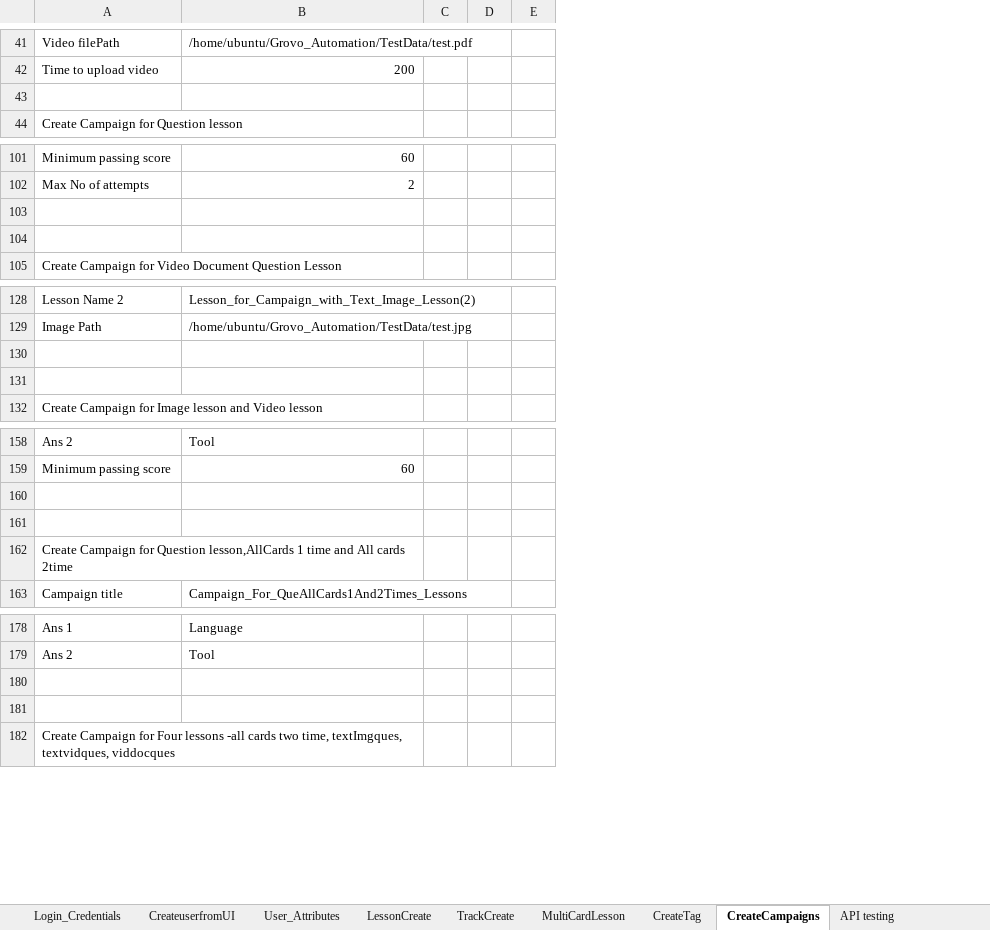
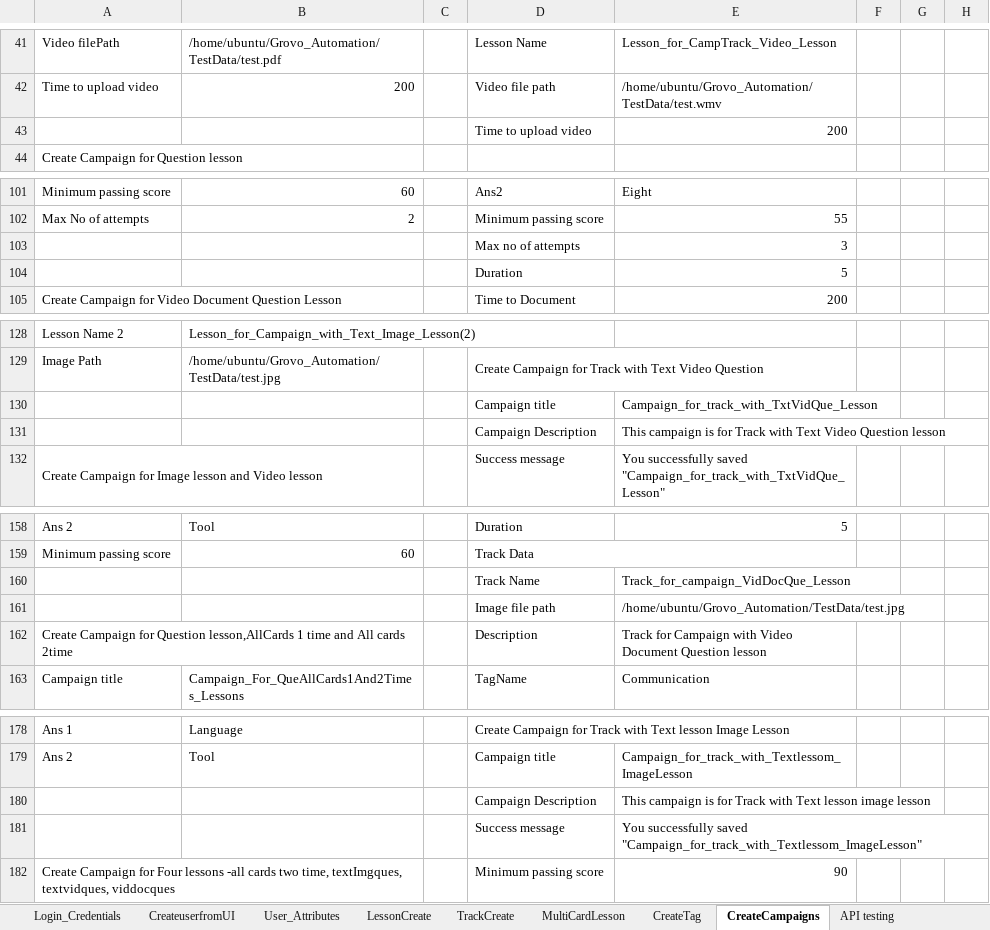
Before and after one commit to shavinlal/Grovo_Shavin, an Excel workbook: TestData.xlsx, sheet CreateCampaigns, drawn as a sheet; only a part is shown, gaps mark what is left out; values as stored, in another font and other column widths than the file's, no cell formats; removed rows and columns are numbered as before the commit, all else as after; the diff covers the shown part only; the diff names each change by its address in the sheet, - before the commit and + after, or states it on an @@ line.

Commit message:
Add files via upload

```diff
--- a/TestData.xlsx (sheet CreateCampaigns)
+++ b/TestData.xlsx (sheet CreateCampaigns)
+column D, rows 41-43: Lesson Name | Video file path | Time to upload video; rows 101-105: Ans2 | Minimum passing score | Max no of attempts | Duration | Time to Document; rows 129-132: Create Campaign for Track with Text Video Question | Campaign title | Campaign Description | Success message; rows 158-163: Duration | Track Data | Track Name | Image file path | Description | TagName; rows 178-182: Create Campaign for Track with Text lesson Image Lesson | Campaign title | Campaign Description | Success message | Minimum passing score
+column E, rows 41-43: Lesson_for_CampTrack_Video_Lesson | /home/ubuntu/Grovo_Automation/TestData/test.wmv | 200; rows 101-105: Eight | 55 | 3 | 5 | 200; rows 130-132: Campaign_for_track_with_TxtVidQue_Lesson | This campaign is for Track with Text Video Question lesson | You successfully saved "Campaign_for_track_with_TxtVidQue_Lesson"; rows 158-163: 5 |  | Track_for_campaign_VidDocQue_Lesson | /home/ubuntu/Grovo_Automation/TestData/test.jpg | Track for Campaign with Video Document Question lesson | Communication; rows 179-182: Campaign_for_track_with_Textlessom_ImageLesson | This campaign is for Track with Text lesson image lesson | You successfully saved "Campaign_for_track_with_Textlessom_ImageLesson" | 90
+column F, empty
-column E, empty
+column H, empty
-row 43: (empty)
+row 43:  |  |  | Time to upload video | 200
-row 103: (empty)
+row 103:  |  |  | Max no of attempts | 3
-row 104: (empty)
+row 104:  |  |  | Duration | 5
-row 130: (empty)
+row 130:  |  |  | Campaign title | Campaign_for_track_with_TxtVidQue_Lesson
-row 131: (empty)
+row 131:  |  |  | Campaign Description | This campaign is for Track with Text Video Question lesson
-row 160: (empty)
+row 160:  |  |  | Track Name | Track_for_campaign_VidDocQue_Lesson
-row 161: (empty)
+row 161:  |  |  | Image file path | /home/ubuntu/Grovo_Automation/TestData/test.jpg
-row 180: (empty)
+row 180:  |  |  | Campaign Description | This campaign is for Track with Text lesson image lesson
-row 181: (empty)
+row 181:  |  |  | Success message | You successfully saved "Campaign_for_track_with_Textlessom_ImageLesson"
```
Also changed, not shown: 89 added rows and 34 edited cells elsewhere in this sheet, cell formats.
